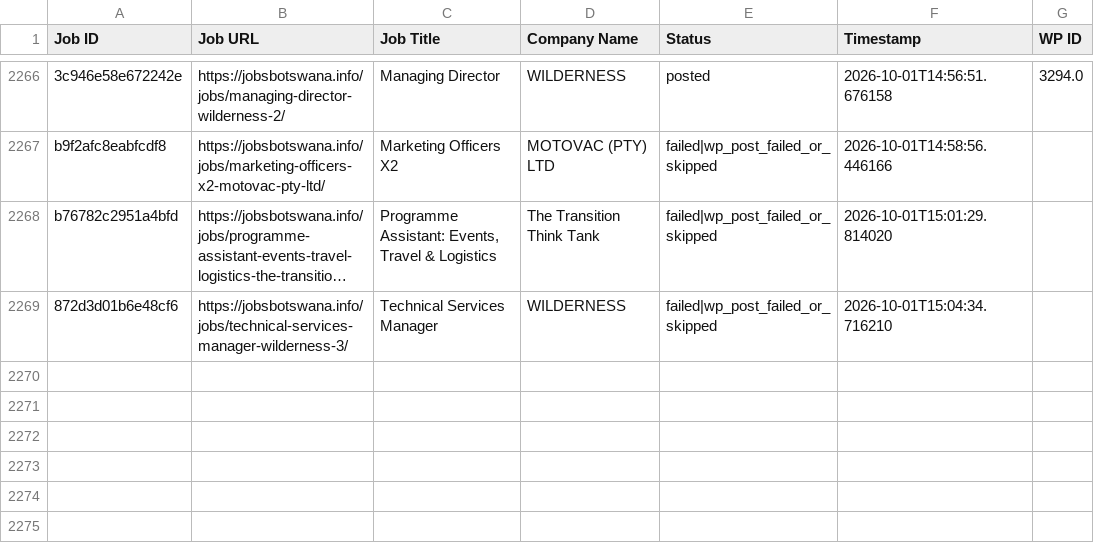
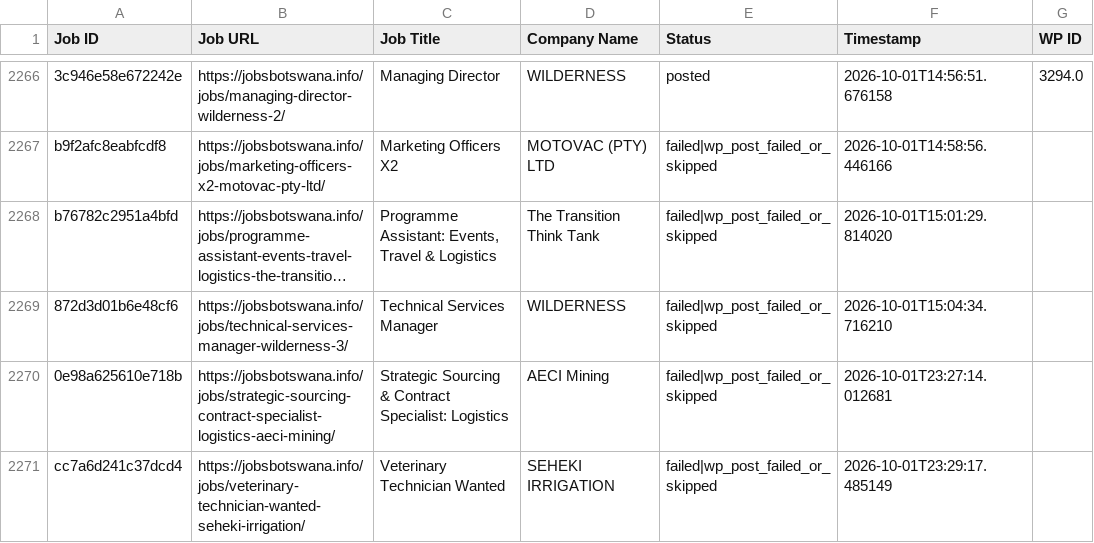
Before and after one commit to projectfetcher/bw, a CSV file: jobsbotswana_processed.csv, drawn as a sheet; only a part is shown, gaps mark what is left out; long unchanged cells end in …; the diff names each change by its address in the sheet, - before the commit and + after, or states it on an @@ line.

```diff
--- a/jobsbotswana_processed.csv
+++ b/jobsbotswana_processed.csv
+row 2270: 0e98a625610e718b | https://jobsbotswana.info/jobs/strategic-sourcing-contract-specialist-logistics-aeci-mining/ | Strategic Sourcing & Contract Specialist: Logistics | AECI Mining | failed|wp_post_failed_or_skipped | 2026-10-01T23:27:14.012681
+row 2271: cc7a6d241c37dcd4 | https://jobsbotswana.info/jobs/veterinary-technician-wanted-seheki-irrigation/ | Veterinary Technician Wanted | SEHEKI IRRIGATION | failed|wp_post_failed_or_skipped | 2026-10-01T23:29:17.485149
```
